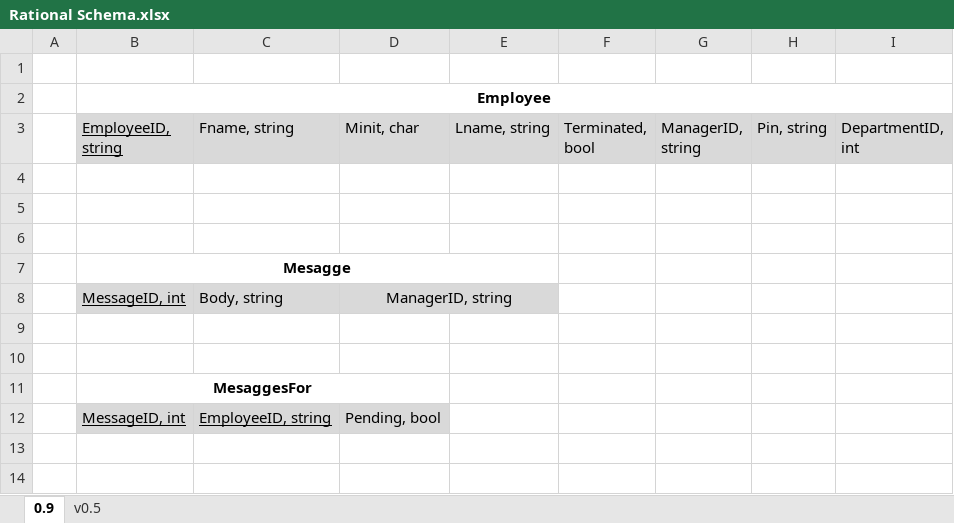
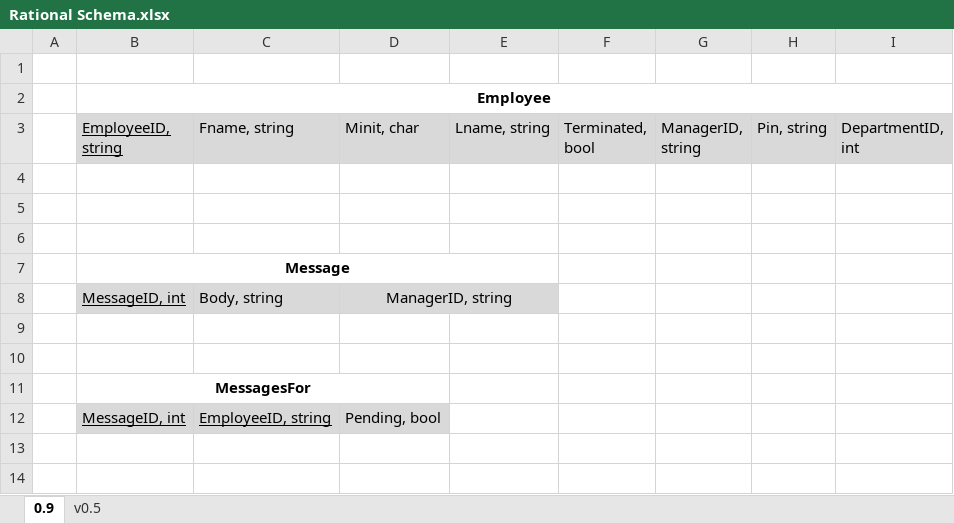
Before and after one commit to jeddawson/TimeClock.Net, an Excel workbook: planningDocs/Rational Schema.xlsx, sheet 0.9, drawn as a sheet; only a part is shown; values as stored, in another font and other column widths than the file's, no borders; the diff names each change by its address in the sheet, - before the commit and + after, or states it on an @@ line.

Commit message:
updated planning docs

```diff
--- a/planningDocs/Rational Schema.xlsx (sheet 0.9)
+++ b/planningDocs/Rational Schema.xlsx (sheet 0.9)
-B7 (EmployeeID, string): Mesagge
+B7 (EmployeeID, string): Message
-B11 (EmployeeID, string): MesaggesFor
+B11 (EmployeeID, string): MessagesFor
```
Also changed, not shown: 2 other files.
